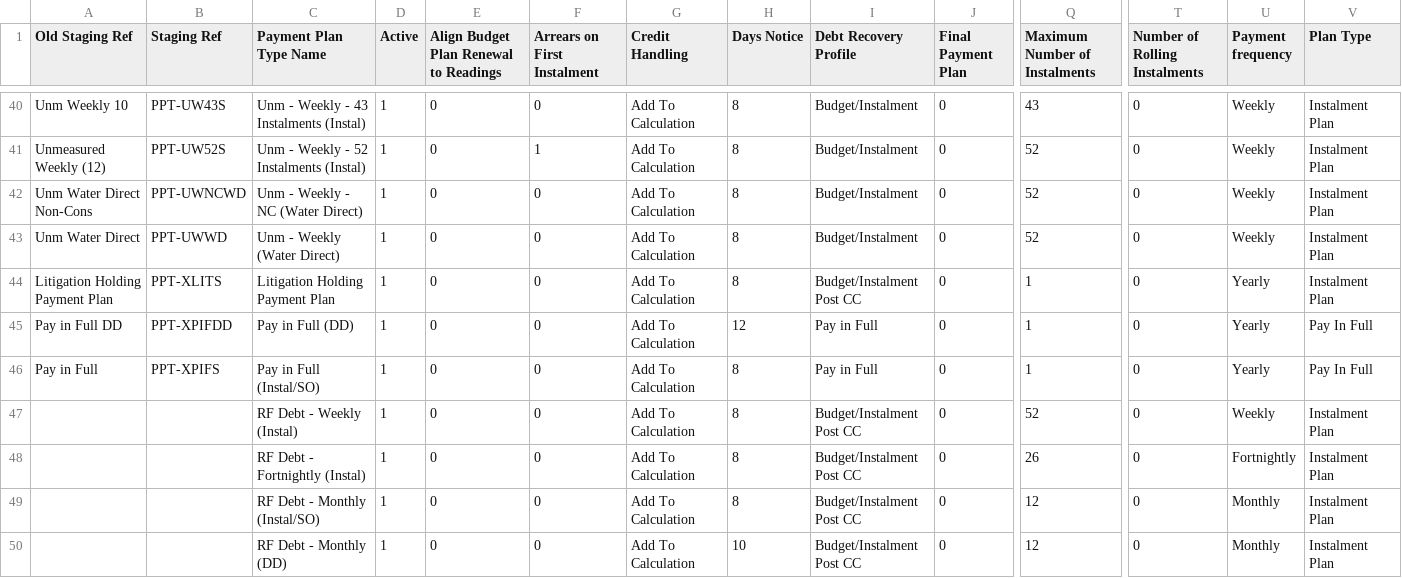
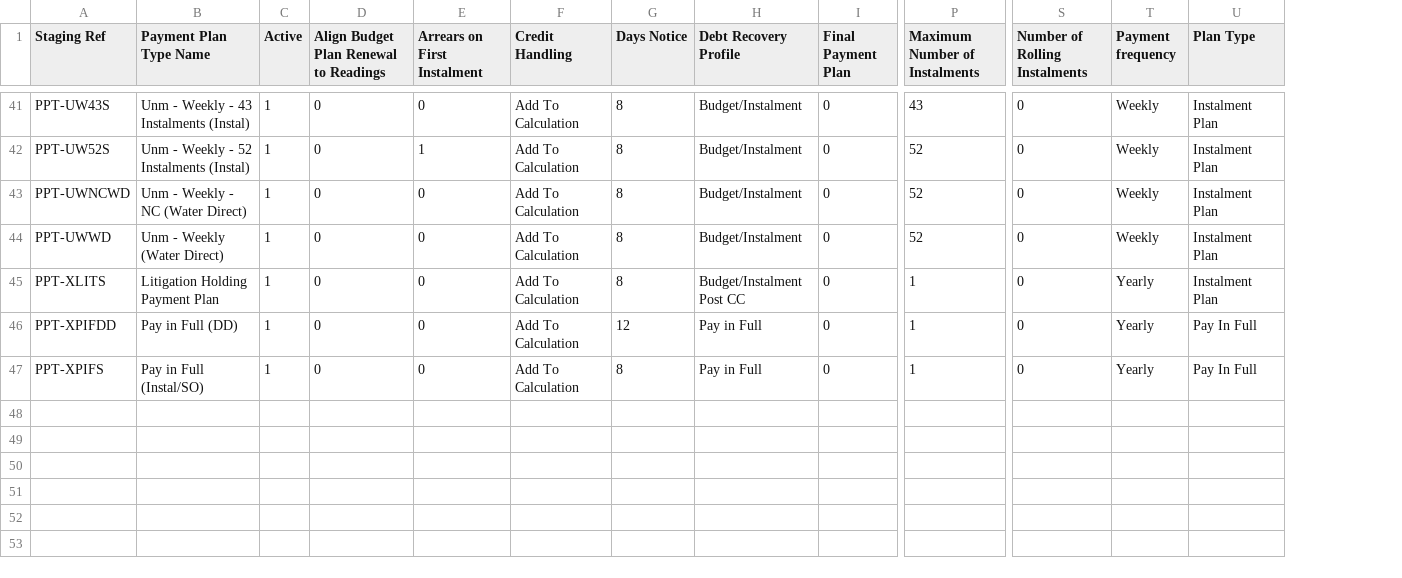
Before and after one commit to SiddharthSharmaEcho/SWW-ETL7_configfiles-, a CSV file: Payment Plan Type.csv, drawn as a sheet; only a part is shown, gaps mark what is left out; removed rows and columns are numbered as before the commit, all else as after; rows hold the shown columns only; the diff covers the shown part only; the diff names each change by its address in the sheet, - before the commit and + after, or states it on an @@ line.

Commit message:
Update Payment Plan Type.csv

```diff
--- a/Payment Plan Type.csv
+++ b/Payment Plan Type.csv
-column A (Old Staging Ref), rows 40-46: Unm Weekly 10 | Unmeasured Weekly (12) | Unm Water Direct Non-Cons | Unm Water Direct | Litigation Holding Payment Plan | Pay in Full DD | Pay in Full
-row 47:  |  | RF Debt - Weekly (Instal) | 1 | 0 | 0 | Add To Calculation | 8 | Budget/Instalment Post CC | 0 | 52 | 0 | Weekly | Instalment Plan
-row 48:  |  | RF Debt - Fortnightly (Instal) | 1 | 0 | 0 | Add To Calculation | 8 | Budget/Instalment Post CC | 0 | 26 | 0 | Fortnightly | Instalment Plan
-row 49:  |  | RF Debt - Monthly (Instal/SO) | 1 | 0 | 0 | Add To Calculation | 8 | Budget/Instalment Post CC | 0 | 12 | 0 | Monthly | Instalment Plan
-row 50:  |  | RF Debt - Monthly (DD) | 1 | 0 | 0 | Add To Calculation | 10 | Budget/Instalment Post CC | 0 | 12 | 0 | Monthly | Instalment Plan
```
Also changed, not shown: 1 added row and 3 removed rows elsewhere in this file.
